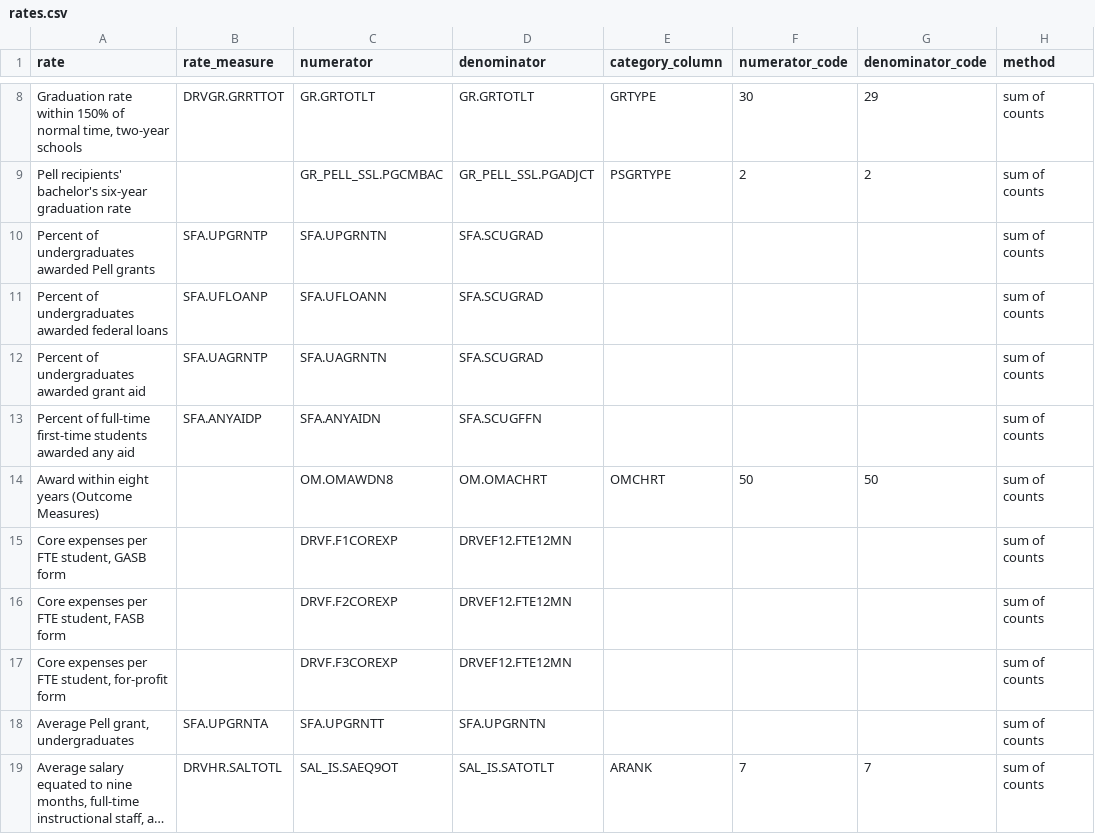
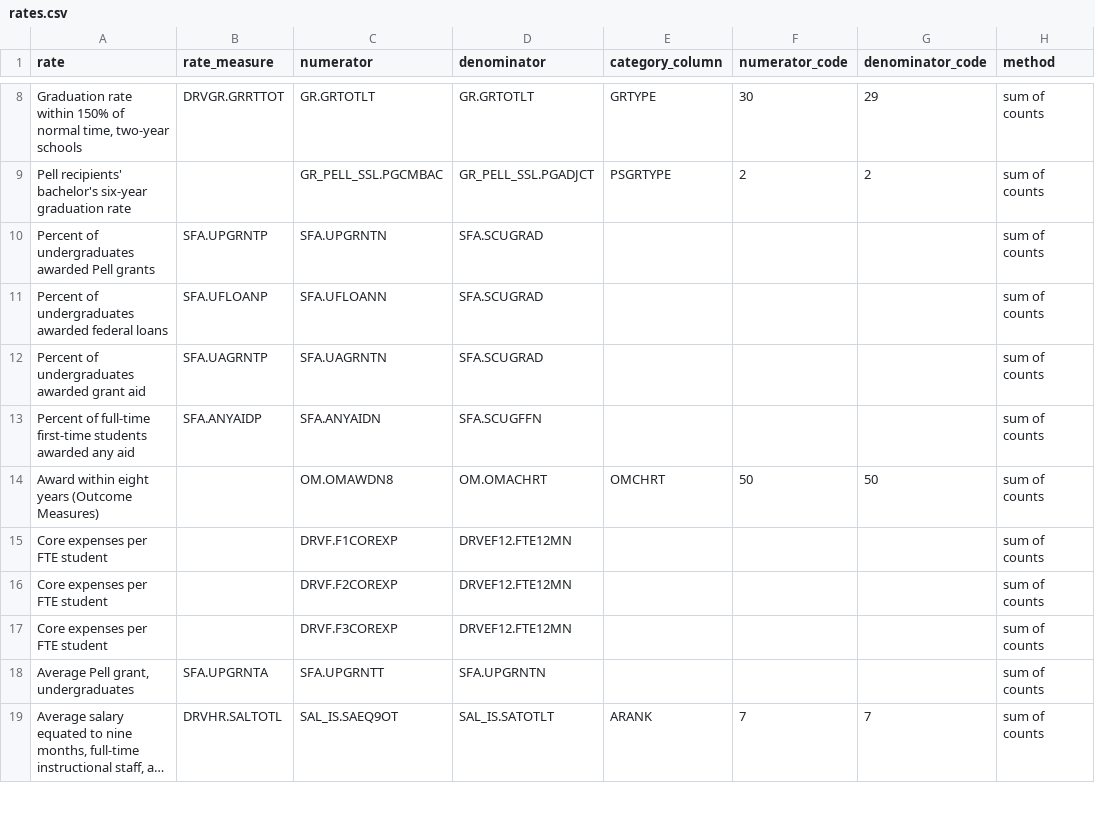
Before and after one commit to yul13011/ipeds-research-companion-v2, a CSV file: dictionary/rates.csv, drawn as a sheet; only a part is shown, gaps mark what is left out; long unchanged cells end in …; the diff names each change by its address in the sheet, - before the commit and + after, or states it on an @@ line.

```diff
--- a/dictionary/rates.csv
+++ b/dictionary/rates.csv
-A15 (rate): Core expenses per FTE student, GASB form
+A15 (rate): Core expenses per FTE student
-A16 (rate): Core expenses per FTE student, FASB form
+A16 (rate): Core expenses per FTE student
-A17 (rate): Core expenses per FTE student, for-profit form
+A17 (rate): Core expenses per FTE student
```
Also changed, not shown: dictionary/school_groups.csv, dictionary/terms.csv, 32 other files.
